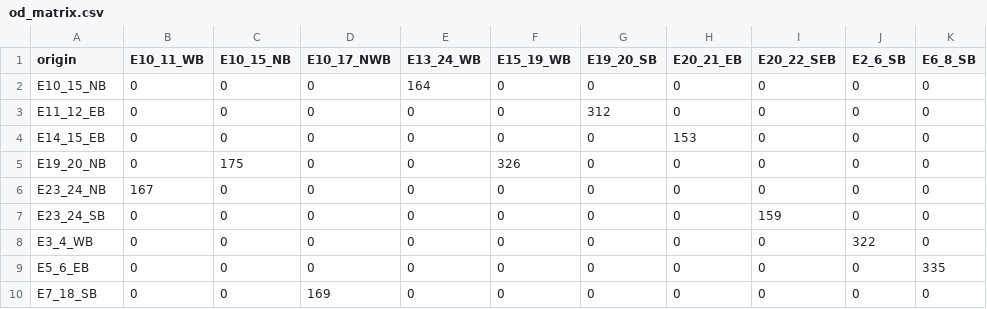
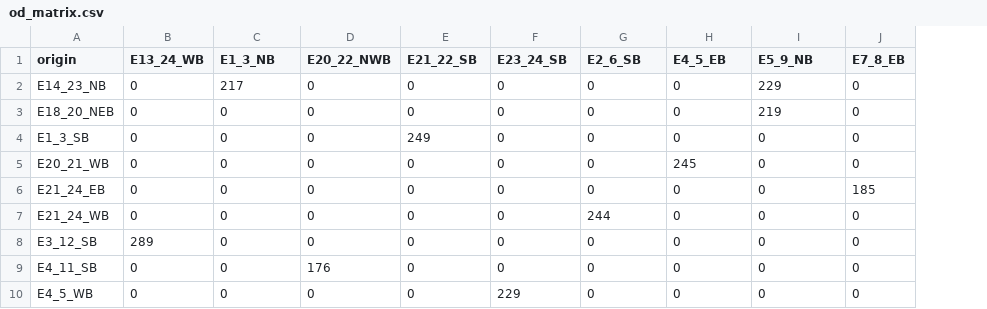
Before and after one commit to MiguelDonado/TFM_TraSIrr, a CSV file: data/processed/od_matrix.csv, drawn as a sheet; removed rows and columns are numbered as before the commit, all else as after; the diff names each change by its address in the sheet, - before the commit and + after, or states it on an @@ line.

```diff
--- a/data/processed/od_matrix.csv
+++ b/data/processed/od_matrix.csv
-column K (E6_8_SB), rows 2-4: all 0; rows 6-10: 0 | 0 | 0 | 335 | 0
-B1: E10_11_WB
+B1: E13_24_WB
-C1: E10_15_NB
+C1: E1_3_NB
-D1: E10_17_NWB
+D1: E20_22_NWB
-E1: E13_24_WB
+E1: E21_22_SB
-F1: E15_19_WB
+F1: E23_24_SB
-G1: E19_20_SB
+G1: E2_6_SB
-H1: E20_21_EB
+H1: E4_5_EB
-I1: E20_22_SEB
+I1: E5_9_NB
-J1: E2_6_SB
+J1: E7_8_EB
+row 2: E14_23_NB | 0 | 217 | 0 | 0 | 0 | 0 | 0 | 229 | 0
-A3 (origin): E10_15_NB
+A3 (origin): E18_20_NEB
-E3 (E21_22_SB): 164
+E3 (E21_22_SB): 0
-I3 (E5_9_NB): 0
+I3 (E5_9_NB): 219
-A4 (origin): E11_12_EB
+A4 (origin): E1_3_SB
-E4 (E21_22_SB): 0
+E4 (E21_22_SB): 249
-G4 (E2_6_SB): 312
+G4 (E2_6_SB): 0
-A5 (origin): E14_15_EB
+A5 (origin): E20_21_WB
-H5 (E4_5_EB): 153
+H5 (E4_5_EB): 245
-row 5: E19_20_NB | 0 | 175 | 0 | 0 | 326 | 0 | 0 | 0 | 0 | 0
-A6 (origin): E23_24_NB
+A6 (origin): E21_24_EB
-B6 (E13_24_WB): 167
+B6 (E13_24_WB): 0
-J6 (E7_8_EB): 0
+J6 (E7_8_EB): 185
-A7 (origin): E23_24_SB
+A7 (origin): E21_24_WB
-G7 (E2_6_SB): 0
+G7 (E2_6_SB): 244
-I7 (E5_9_NB): 159
+I7 (E5_9_NB): 0
-A8 (origin): E3_4_WB
+A8 (origin): E3_12_SB
-B8 (E13_24_WB): 0
+B8 (E13_24_WB): 289
-J8 (E7_8_EB): 322
+J8 (E7_8_EB): 0
-A9 (origin): E5_6_EB
+A9 (origin): E4_11_SB
-D9 (E20_22_NWB): 0
+D9 (E20_22_NWB): 176
-A10 (origin): E7_18_SB
+A10 (origin): E4_5_WB
-D10 (E20_22_NWB): 169
+D10 (E20_22_NWB): 0
-F10 (E23_24_SB): 0
+F10 (E23_24_SB): 229
```
Also changed, not shown: 34 other files.
